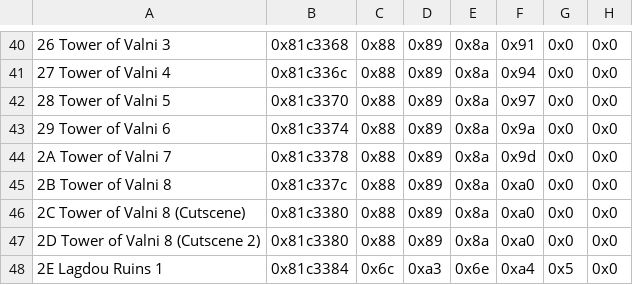
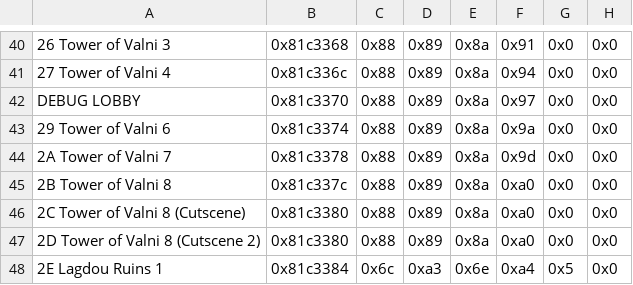
Before and after one commit to alecfcurrie/KeystoneSaga, a CSV file: Tables/NightmareModules/ChapterData/ChapterData.csv, drawn as a sheet; only a part is shown, gaps mark what is left out; the diff names each change by its address in the sheet, - before the commit and + after, or states it on an @@ line.

Commit message:
Implemented Debug Map

```diff
--- a/Tables/NightmareModules/ChapterData/ChapterData.csv
+++ b/Tables/NightmareModules/ChapterData/ChapterData.csv
-A42: 28 Tower of Valni 5
+A42: DEBUG LOBBY
```
Also changed, not shown: 1 other file.
